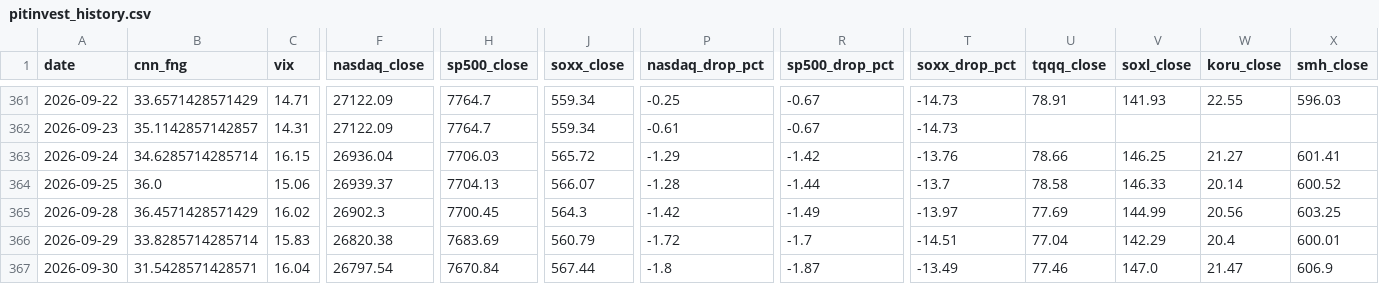
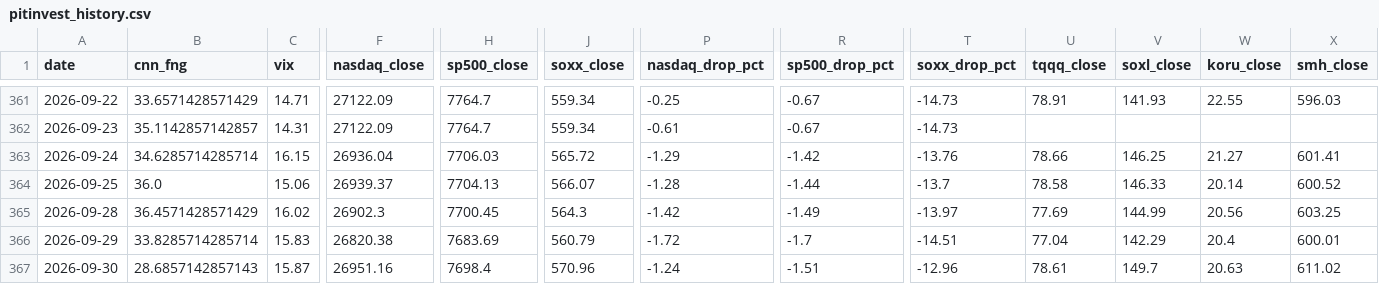
Before and after one commit to komubal-del/pitinvest-bot, a CSV file: pitinvest_history.csv, drawn as a sheet; only a part is shown, gaps mark what is left out; the diff covers the shown part only; the diff names each change by its address in the sheet, - before the commit and + after, or states it on an @@ line.

```diff
--- a/pitinvest_history.csv
+++ b/pitinvest_history.csv
-B367 (cnn_fng): 31.5428571428571
+B367 (cnn_fng): 28.6857142857143
-C367 (vix): 16.04
+C367 (vix): 15.87
-F367 (nasdaq_close): 26797.54
+F367 (nasdaq_close): 26951.16
-H367 (sp500_close): 7670.84
+H367 (sp500_close): 7698.4
-J367 (soxx_close): 567.44
+J367 (soxx_close): 570.96
-P367 (nasdaq_drop_pct): -1.8
+P367 (nasdaq_drop_pct): -1.24
-R367 (sp500_drop_pct): -1.87
+R367 (sp500_drop_pct): -1.51
-T367 (soxx_drop_pct): -13.49
+T367 (soxx_drop_pct): -12.96
-U367 (tqqq_close): 77.46
+U367 (tqqq_close): 78.61
-V367 (soxl_close): 147.0
+V367 (soxl_close): 149.7
-W367 (koru_close): 21.47
+W367 (koru_close): 20.63
-X367 (smh_close): 606.9
+X367 (smh_close): 611.02
```
Also changed, not shown: 4 edited cells elsewhere in this file, 2 other files.
